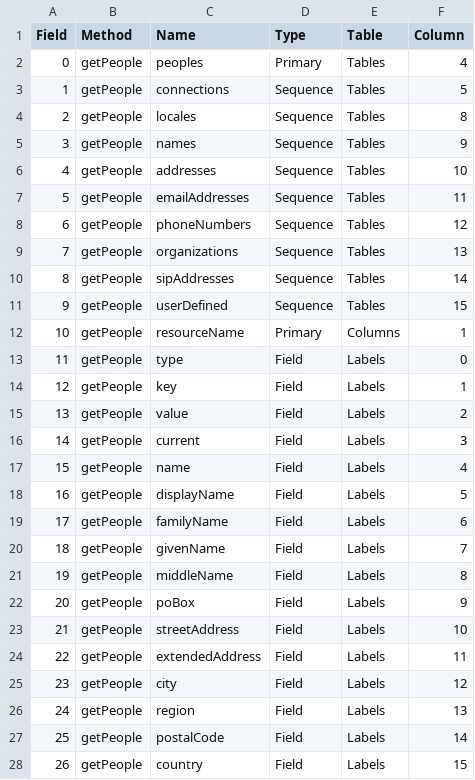
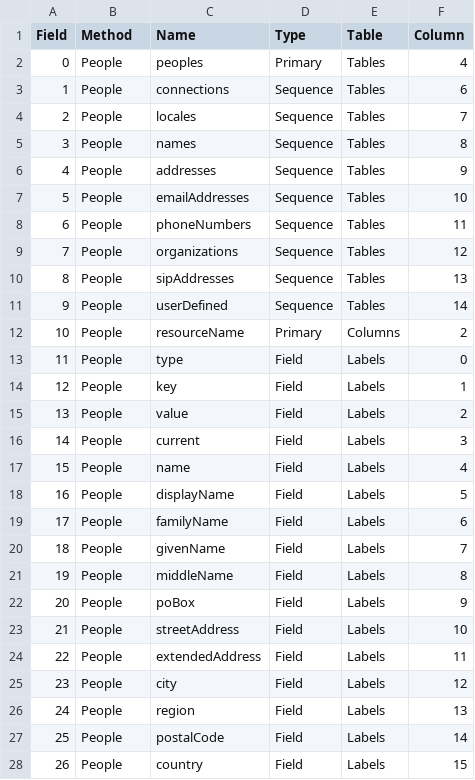
Before and after one commit to prrvchr/gContactOOo, a CSV file: gContactOOo/hsqldb/Fields.csv, drawn as a sheet; only a part is shown; the diff covers the shown part only.

```diff
--- a/gContactOOo/hsqldb/Fields.csv
+++ b/gContactOOo/hsqldb/Fields.csv
@@ -1,28 +1,28 @@
 Field|Method|Name|Type|Table|Column
-0|getPeople|peoples|Primary|Tables|4
-1|getPeople|connections|Sequence|Tables|5
-2|getPeople|locales|Sequence|Tables|8
-3|getPeople|names|Sequence|Tables|9
-4|getPeople|addresses|Sequence|Tables|10
-5|getPeople|emailAddresses|Sequence|Tables|11
-6|getPeople|phoneNumbers|Sequence|Tables|12
-7|getPeople|organizations|Sequence|Tables|13
-8|getPeople|sipAddresses|Sequence|Tables|14
-9|getPeople|userDefined|Sequence|Tables|15
-10|getPeople|resourceName|Primary|Columns|1
-11|getPeople|type|Field|Labels|0
-12|getPeople|key|Field|Labels|1
-13|getPeople|value|Field|Labels|2
-14|getPeople|current|Field|Labels|3
-15|getPeople|name|Field|Labels|4
-16|getPeople|displayName|Field|Labels|5
-17|getPeople|familyName|Field|Labels|6
-18|getPeople|givenName|Field|Labels|7
-19|getPeople|middleName|Field|Labels|8
-20|getPeople|poBox|Field|Labels|9
-21|getPeople|streetAddress|Field|Labels|10
-22|getPeople|extendedAddress|Field|Labels|11
-23|getPeople|city|Field|Labels|12
-24|getPeople|region|Field|Labels|13
-25|getPeople|postalCode|Field|Labels|14
-26|getPeople|country|Field|Labels|15
+0|People|peoples|Primary|Tables|4
+1|People|connections|Sequence|Tables|6
+2|People|locales|Sequence|Tables|7
+3|People|names|Sequence|Tables|8
+4|People|addresses|Sequence|Tables|9
+5|People|emailAddresses|Sequence|Tables|10
+6|People|phoneNumbers|Sequence|Tables|11
+7|People|organizations|Sequence|Tables|12
+8|People|sipAddresses|Sequence|Tables|13
+9|People|userDefined|Sequence|Tables|14
+10|People|resourceName|Primary|Columns|2
+11|People|type|Field|Labels|0
+12|People|key|Field|Labels|1
+13|People|value|Field|Labels|2
+14|People|current|Field|Labels|3
+15|People|name|Field|Labels|4
+16|People|displayName|Field|Labels|5
+17|People|familyName|Field|Labels|6
+18|People|givenName|Field|Labels|7
+19|People|middleName|Field|Labels|8
+20|People|poBox|Field|Labels|9
+21|People|streetAddress|Field|Labels|10
+22|People|extendedAddress|Field|Labels|11
+23|People|city|Field|Labels|12
+24|People|region|Field|Labels|13
+25|People|postalCode|Field|Labels|14
+26|People|country|Field|Labels|15
```
Also changed, not shown: 26 edited cells elsewhere in this file, gContactOOo/hsqldb/TableColumn.csv, gContactOOo/hsqldb/Tables.csv, 17 other files.
